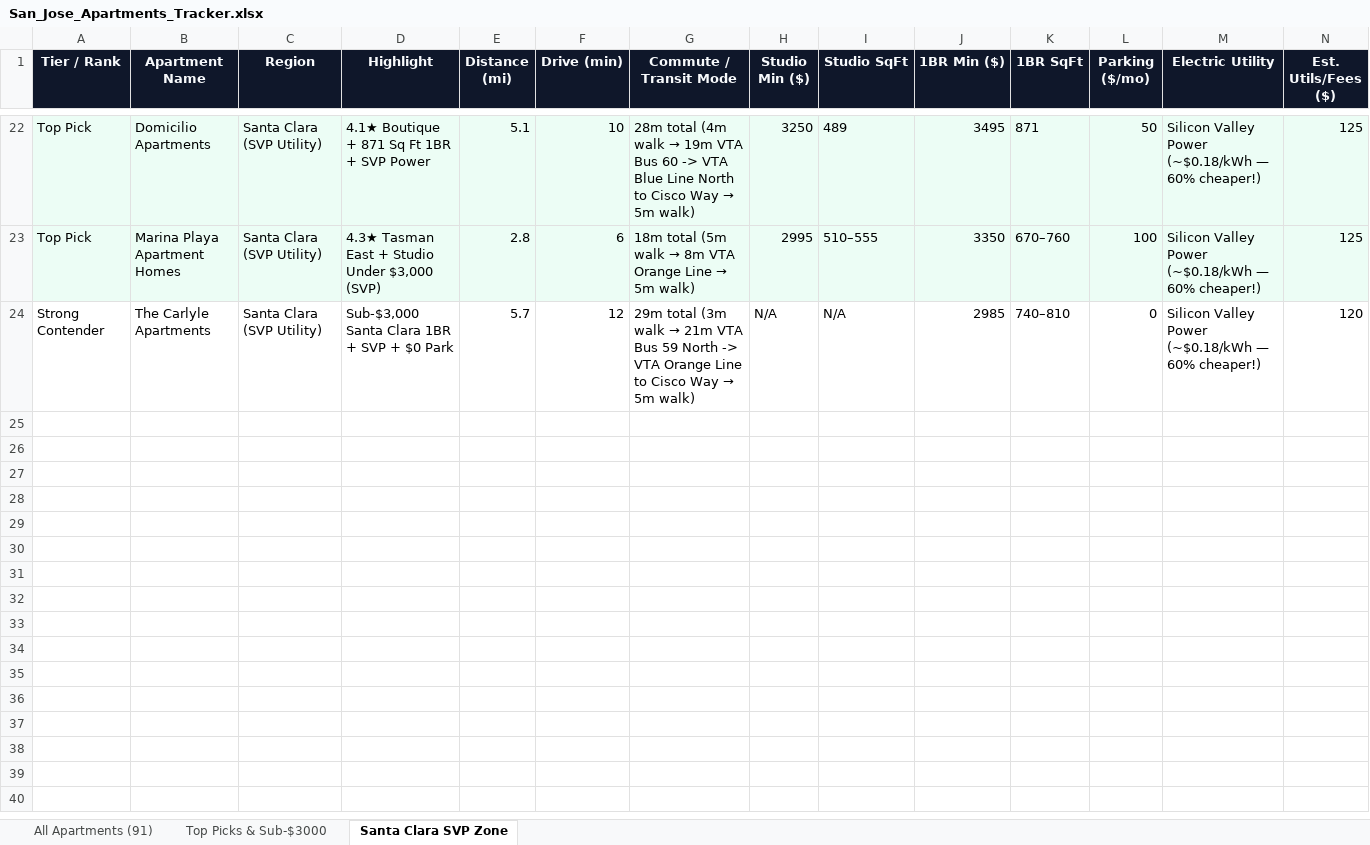
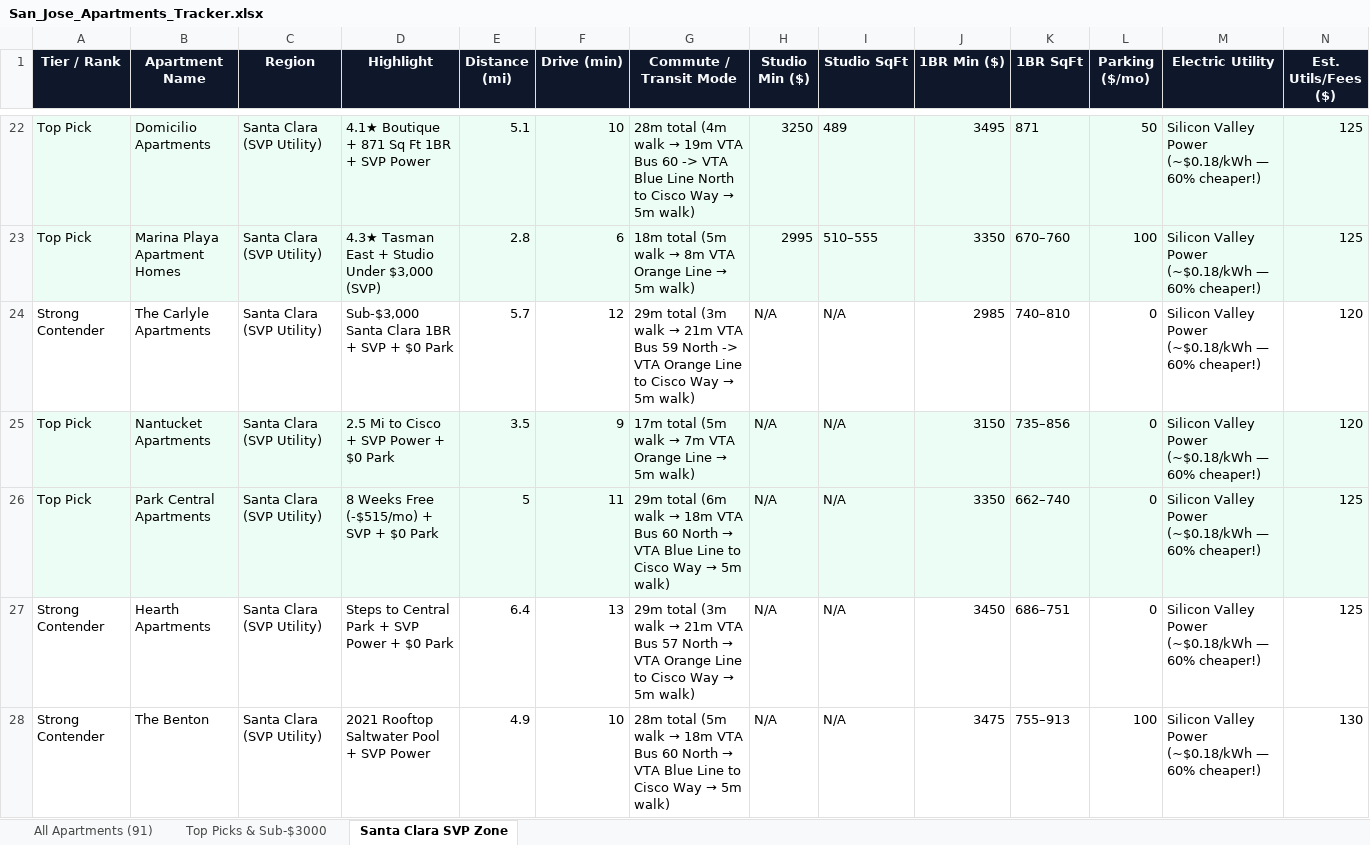
Before and after one commit to AidannM/sj-residence-atlas-95134, an Excel workbook: San_Jose_Apartments_Tracker.xlsx, sheet Santa Clara SVP Zone, drawn as a sheet; only a part is shown, gaps mark what is left out; values as stored, in another font and other column widths than the file's, no borders; rows hold the shown columns only; the diff covers the shown part only; the diff names each change by its address in the sheet, - before the commit and + after, or states it on an @@ line.

Commit message:
Add 25 verified apartments (116 total) and set default map view to top-down 2D

```diff
--- a/San_Jose_Apartments_Tracker.xlsx (sheet Santa Clara SVP Zone)
+++ b/San_Jose_Apartments_Tracker.xlsx (sheet Santa Clara SVP Zone)
+row 25: Top Pick | Nantucket Apartments | Santa Clara (SVP Utility) | 2.5 Mi to Cisco + SVP Power + $0 Park | 3.5 | 9 | 17m total (5m walk → 7m VTA Orange Line → 5m walk) | N/A | N/A | 3150 | 735–856 | 0 | Silicon Valley Power (~$0.18/kWh — 60% cheaper!) | 120
+row 26: Top Pick | Park Central Apartments | Santa Clara (SVP Utility) | 8 Weeks Free (-$515/mo) + SVP + $0 Park | 5 | 11 | 29m total (6m walk → 18m VTA Bus 60 North → VTA Blue Line to Cisco Way → 5m walk) | N/A | N/A | 3350 | 662–740 | 0 | Silicon Valley Power (~$0.18/kWh — 60% cheaper!) | 125
+row 27: Strong Contender | Hearth Apartments | Santa Clara (SVP Utility) | Steps to Central Park + SVP Power + $0 Park | 6.4 | 13 | 29m total (3m walk → 21m VTA Bus 57 North → VTA Orange Line to Cisco Way → 5m walk) | N/A | N/A | 3450 | 686–751 | 0 | Silicon Valley Power (~$0.18/kWh — 60% cheaper!) | 125
+row 28: Strong Contender | The Benton | Santa Clara (SVP Utility) | 2021 Rooftop Saltwater Pool + SVP Power | 4.9 | 10 | 28m total (5m walk → 18m VTA Bus 60 North → VTA Blue Line to Cisco Way → 5m walk) | N/A | N/A | 3475 | 755–913 | 100 | Silicon Valley Power (~$0.18/kWh — 60% cheaper!) | 130
```
Also changed, not shown: 3 added rows elsewhere in this sheet, sheet All Apartments (91), sheet Top Picks & Sub-$3000, 7 other files.
